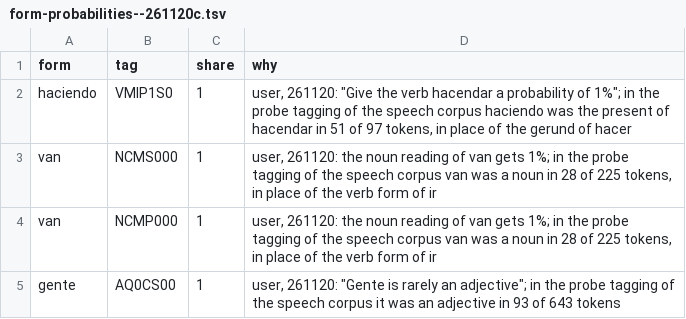
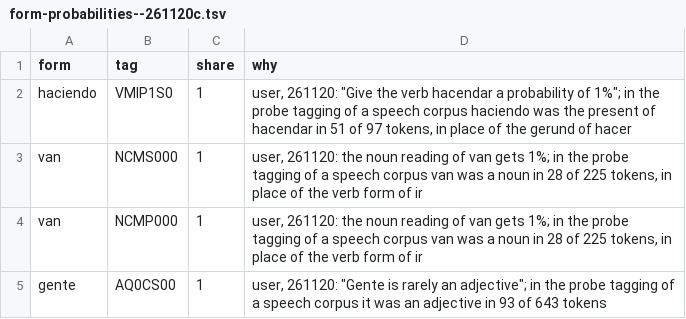
Before and after one commit to Linguista/FreeLing-es_CL-2027, a TSV file: sources/escl-sources/form-probabilities--261120c.tsv, drawn as a sheet.

```diff
--- a/sources/escl-sources/form-probabilities--261120c.tsv
+++ b/sources/escl-sources/form-probabilities--261120c.tsv
@@ -1,5 +1,5 @@
 form	tag	share	why
-haciendo	VMIP1S0	1	user, 261120: "Give the verb hacendar a probability of 1%"; in the probe tagging of the speech corpus haciendo was the present of hacendar in 51 of 97 tokens, in place of the gerund of hacer
-van	NCMS000	1	user, 261120: the noun reading of van gets 1%; in the probe tagging of the speech corpus van was a noun in 28 of 225 tokens, in place of the verb form of ir
-van	NCMP000	1	user, 261120: the noun reading of van gets 1%; in the probe tagging of the speech corpus van was a noun in 28 of 225 tokens, in place of the verb form of ir
-gente	AQ0CS00	1	user, 261120: "Gente is rarely an adjective"; in the probe tagging of the speech corpus it was an adjective in 93 of 643 tokens
+haciendo	VMIP1S0	1	user, 261120: "Give the verb hacendar a probability of 1%"; in the probe tagging of a speech corpus haciendo was the present of hacendar in 51 of 97 tokens, in place of the gerund of hacer
+van	NCMS000	1	user, 261120: the noun reading of van gets 1%; in the probe tagging of a speech corpus van was a noun in 28 of 225 tokens, in place of the verb form of ir
+van	NCMP000	1	user, 261120: the noun reading of van gets 1%; in the probe tagging of a speech corpus van was a noun in 28 of 225 tokens, in place of the verb form of ir
+gente	AQ0CS00	1	user, 261120: "Gente is rarely an adjective"; in the probe tagging of a speech corpus it was an adjective in 93 of 643 tokens
```
Also changed, not shown: sources/escl-sources/all-corpora-replacements--261108.tsv, sources/escl-sources/dictionary-words--261116d.tsv, 29 other files.
